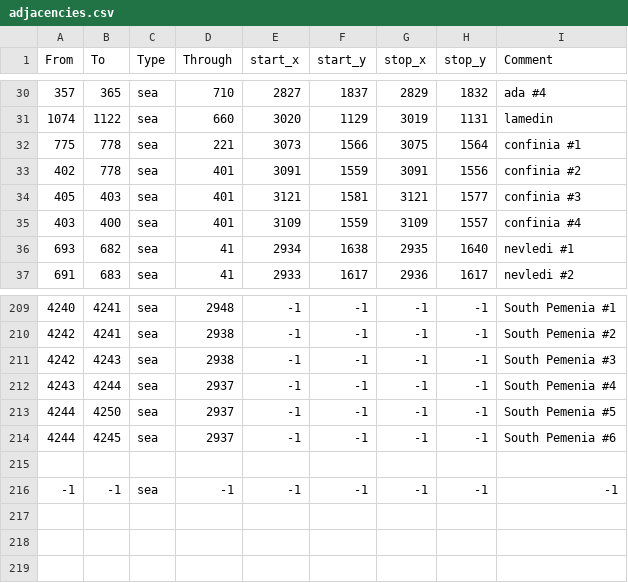
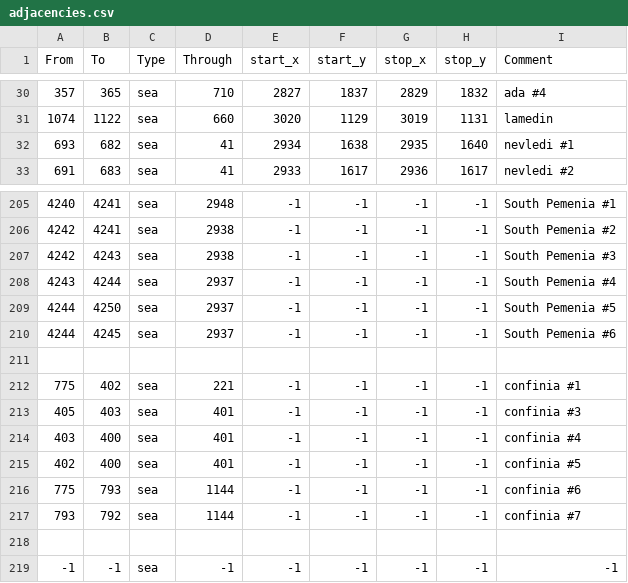
Before and after one commit to Stefus-er/Taedium, a CSV file: map/adjacencies.csv, drawn as a sheet; only a part is shown, gaps mark what is left out; removed rows and columns are numbered as before the commit, all else as after; the diff names each change by its address in the sheet, - before the commit and + after, or states it on an @@ line.

Commit message:
confinia rework

```diff
--- a/map/adjacencies.csv
+++ b/map/adjacencies.csv
-row 32: 775 | 778 | sea | 221 | 3073 | 1566 | 3075 | 1564 | confinia #1
-row 33: 402 | 778 | sea | 401 | 3091 | 1559 | 3091 | 1556 | confinia #2
-row 34: 405 | 403 | sea | 401 | 3121 | 1581 | 3121 | 1577 | confinia #3
-row 35: 403 | 400 | sea | 401 | 3109 | 1559 | 3109 | 1557 | confinia #4
+row 211: (empty)
+row 212: 775 | 402 | sea | 221 | -1 | -1 | -1 | -1 | confinia #1
+row 213: 405 | 403 | sea | 401 | -1 | -1 | -1 | -1 | confinia #3
+row 214: 403 | 400 | sea | 401 | -1 | -1 | -1 | -1 | confinia #4
+row 215: 402 | 400 | sea | 401 | -1 | -1 | -1 | -1 | confinia #5
+row 216: 775 | 793 | sea | 1144 | -1 | -1 | -1 | -1 | confinia #6
+row 217: 793 | 792 | sea | 1144 | -1 | -1 | -1 | -1 | confinia #7
```
Also changed, not shown: 29 other files.
